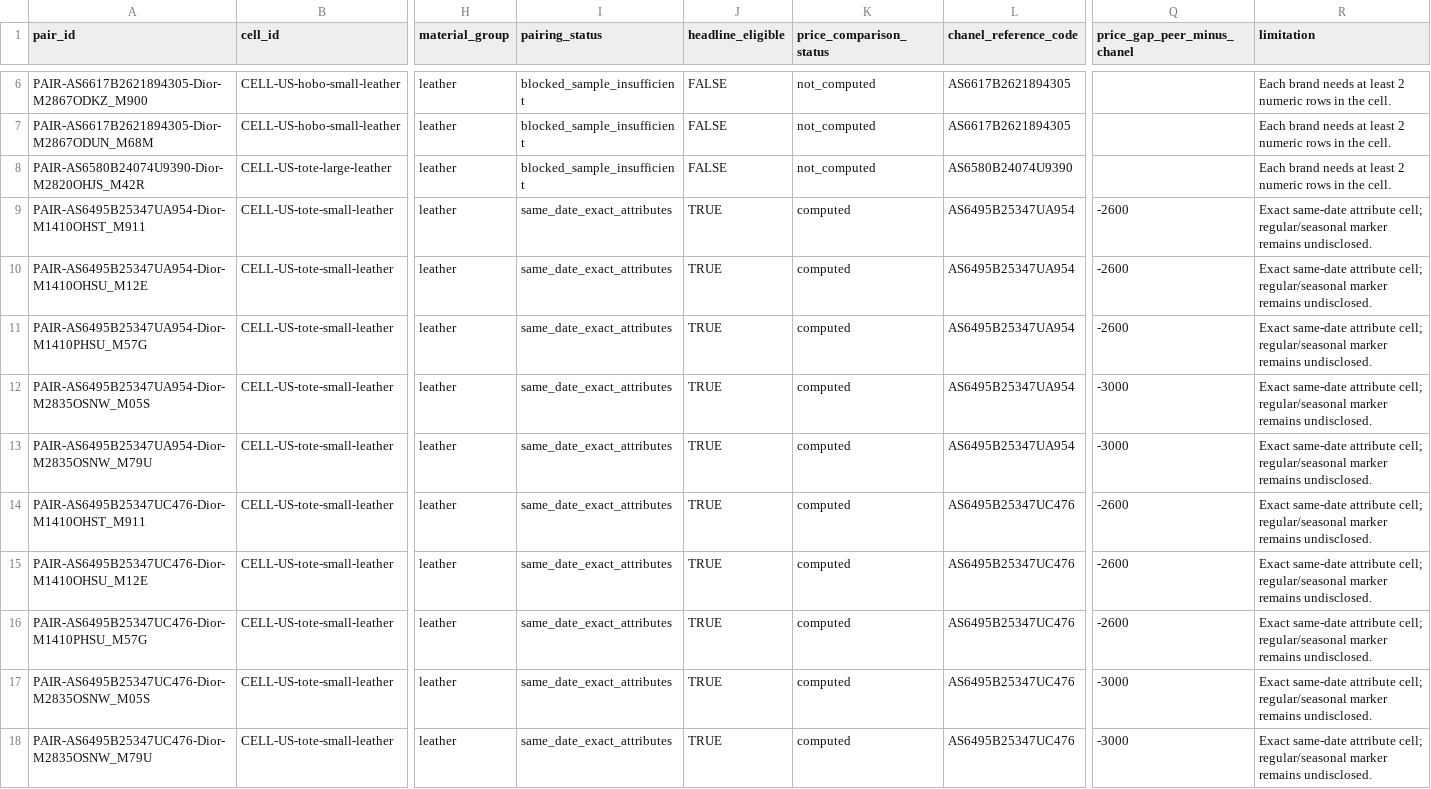
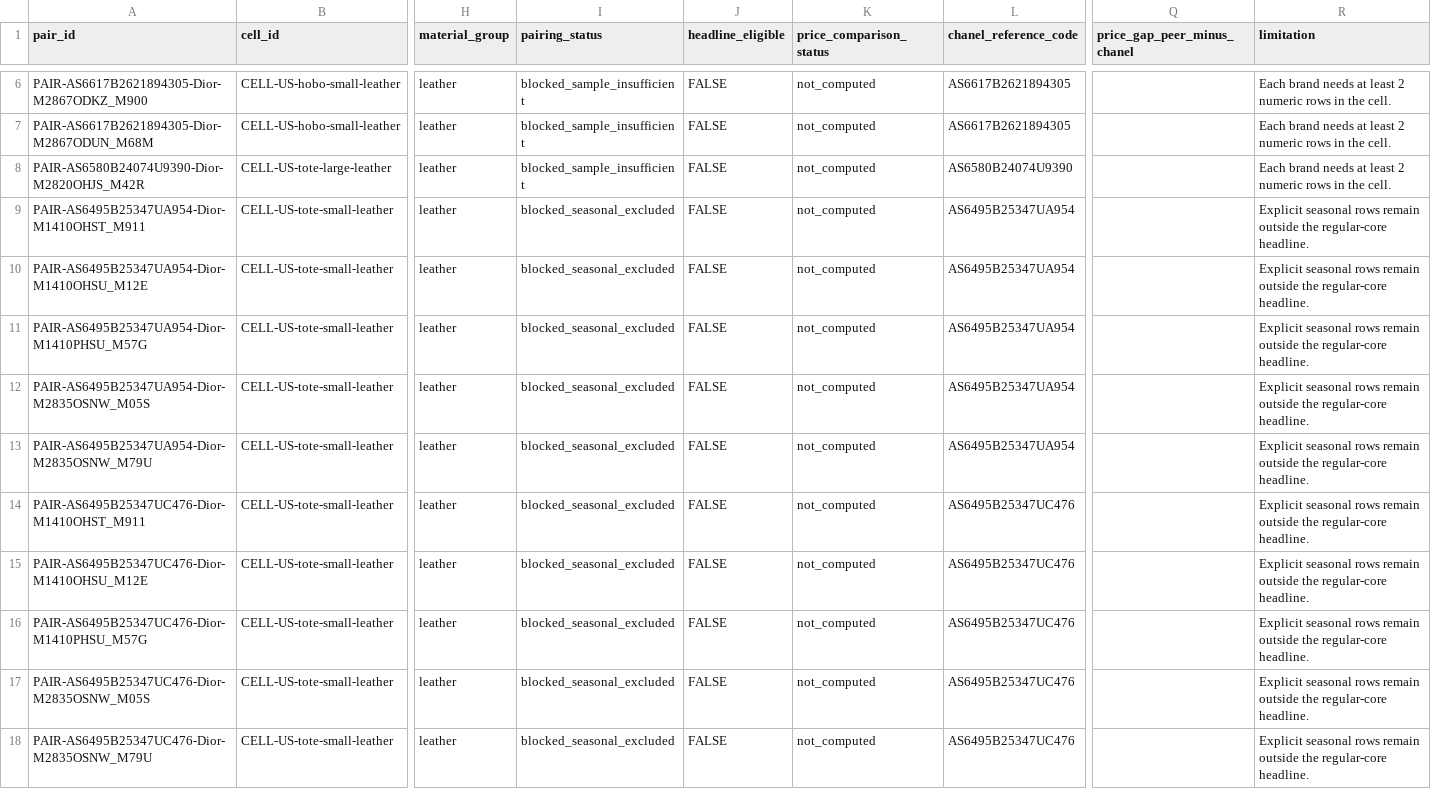
Before and after one commit to gabriel232ch/luxury-handbag-price-architecture, a CSV file: research_r1/outputs/same_date_pair_candidates_2026-09-07_us.csv, drawn as a sheet; only a part is shown, gaps mark what is left out; the diff names each change by its address in the sheet, - before the commit and + after, or states it on an @@ line.

Commit message:
Reclassify seasonal Chanel tote pairing

```diff
--- a/research_r1/outputs/same_date_pair_candidates_2026-09-07_us.csv
+++ b/research_r1/outputs/same_date_pair_candidates_2026-09-07_us.csv
-I9:I18 (pairing_status): same_date_exact_attributes
+I9:I18 (pairing_status): blocked_seasonal_excluded
-J9:J18 (headline_eligible): TRUE
+J9:J18 (headline_eligible): FALSE
-K9:K18 (price_comparison_status): computed
+K9:K18 (price_comparison_status): not_computed
-Q9:Q11 (price_gap_peer_minus_chanel): -2600
+Q9:Q11 (price_gap_peer_minus_chanel): (empty)
-R9:R18 (limitation): Exact same-date attribute cell; regular/seasonal marker remains undisclosed.
+R9:R18 (limitation): Explicit seasonal rows remain outside the regular-core headline.
-Q12:Q13 (price_gap_peer_minus_chanel): -3000
+Q12:Q13 (price_gap_peer_minus_chanel): (empty)
-Q14:Q16 (price_gap_peer_minus_chanel): -2600
+Q14:Q16 (price_gap_peer_minus_chanel): (empty)
-Q17:Q18 (price_gap_peer_minus_chanel): -3000
+Q17:Q18 (price_gap_peer_minus_chanel): (empty)
```
Also changed, not shown: research_r1/outputs/same_date_pairing_cells_2026-09-07_us.csv, research_r1/outputs/same_date_pairing_panel_2026-09-07_us.csv, 6 other files.
